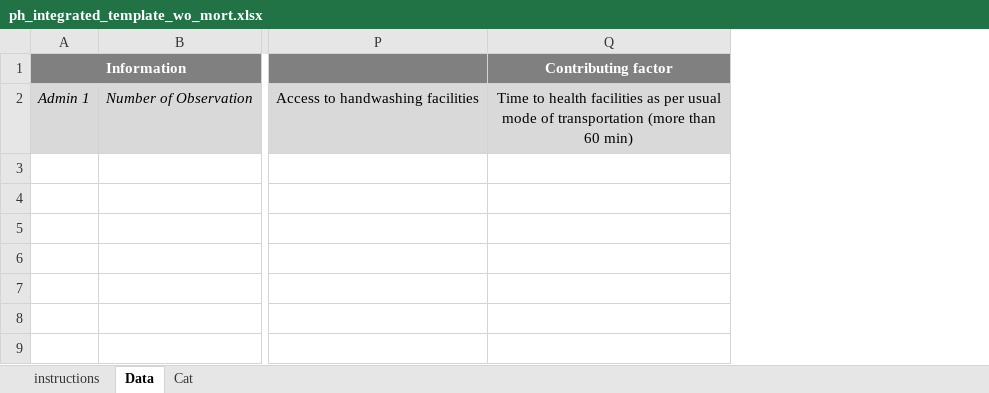
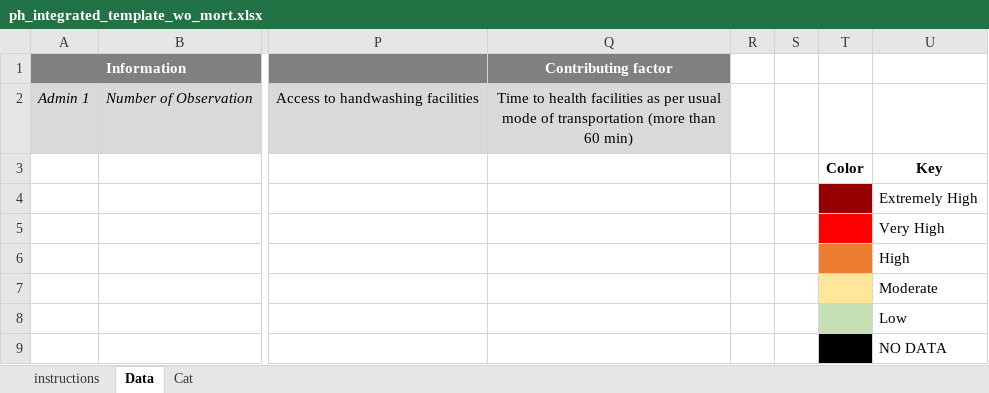
Before and after one commit to impact-initiatives/impactR4PHU, an Excel workbook: inst/ph_integrated_tables/resources/ph_integrated_template_wo_mort.xlsx, sheet Data, drawn as a sheet; only a part is shown, gaps mark what is left out; values as stored, in another font and other column widths than the file's, no borders; conditional formats not drawn; rows hold the shown columns only; the diff names each change by its address in the sheet, - before the commit and + after, or states it on an @@ line.

Commit message:
update again ph_integrated_tables

```diff
--- a/inst/ph_integrated_tables/resources/ph_integrated_template_wo_mort.xlsx (sheet Data)
+++ b/inst/ph_integrated_tables/resources/ph_integrated_template_wo_mort.xlsx (sheet Data)
+column R, empty
+column S, empty
+column T, empty
+column U, empty
+row 3:  |  |  |  |  |  | Color | Key
+row 4:  |  |  |  |  |  |  | Extremely High
+row 5:  |  |  |  |  |  |  | Very High
+row 6:  |  |  |  |  |  |  | High
+row 7:  |  |  |  |  |  |  | Moderate
+row 8:  |  |  |  |  |  |  | Low
+row 9:  |  |  |  |  |  |  | NO DATA
```
Also changed, not shown: inst/ph_integrated_tables/resources/ph_integrated_template.xlsx, 2 other files.
